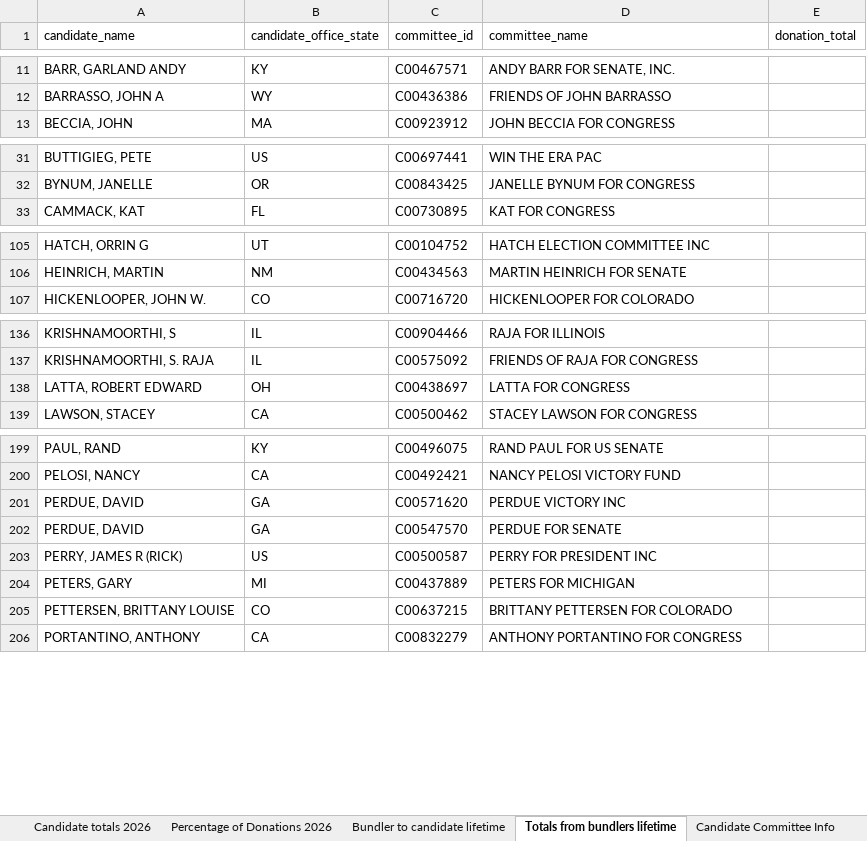
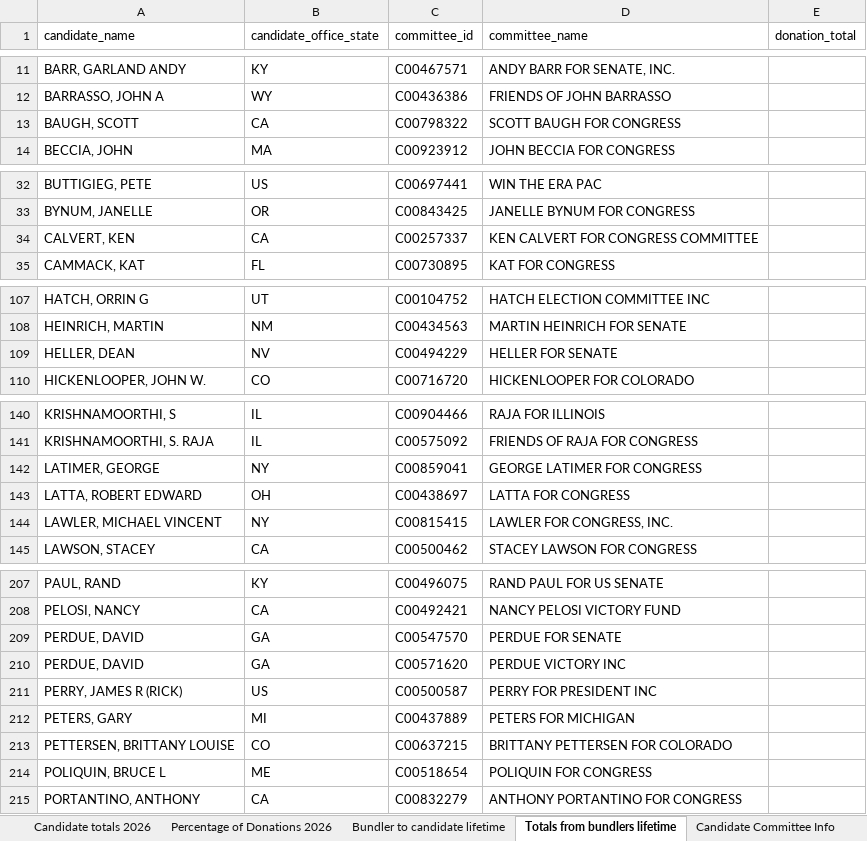
Before and after one commit to JJ-TrackAIPAC/TrackAIPAC, an Excel workbook: reports/pro-crypto/pro-crypto-bundler-report.xlsx, sheet Totals from bundlers lifetime, drawn as a sheet; only a part is shown, gaps mark what is left out; values as stored, in another font and other column widths than the file's, no borders; table styles not drawn; the diff covers the shown part only; the diff names each change by its address in the sheet, - before the commit and + after, or states it on an @@ line.

```diff
--- a/reports/pro-crypto/pro-crypto-bundler-report.xlsx (sheet Totals from bundlers lifetime)
+++ b/reports/pro-crypto/pro-crypto-bundler-report.xlsx (sheet Totals from bundlers lifetime)
+row 13: BAUGH, SCOTT | CA | C00798322 | SCOTT BAUGH FOR CONGRESS
+row 34: CALVERT, KEN | CA | C00257337 | KEN CALVERT FOR CONGRESS COMMITTEE
+row 109: HELLER, DEAN | NV | C00494229 | HELLER FOR SENATE
+row 142: LATIMER, GEORGE | NY | C00859041 | GEORGE LATIMER FOR CONGRESS
+row 144: LAWLER, MICHAEL VINCENT | NY | C00815415 | LAWLER FOR CONGRESS, INC.
@@ row 202 moved to row 209: PERDUE, DAVID @@
+row 214: POLIQUIN, BRUCE L | ME | C00518654 | POLIQUIN FOR CONGRESS
```
Also changed, not shown: 6 added rows and 2 moved rows elsewhere in this sheet, sheet Bundler to candidate lifetime, sheet Bundler to candidate 2026, sheet Donor lifetime total to lobby, sheet Candidate Committee Info, sheet Donors of >=200 to committee, sheet Candidate totals 2026, 1 more sheet, reports/pro-big-tech/pro-big-tech-bundler-report.xlsx, reports/pro-crypto/pro-crypto-candidate-lobby-lifetime-report.xlsx, 28 other files.
